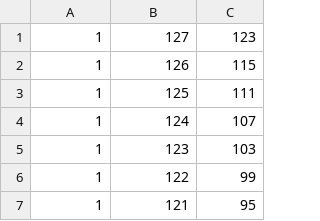
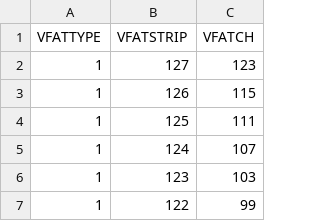
Before and after one commit to hyunyong/cmssw, a CSV file: CondTools/GEM/data/HV3b_V3_chMap.csv, drawn as a sheet; only a part is shown; the shorter side is filled out with more unchanged rows.

```diff
--- a/CondTools/GEM/data/HV3b_V3_chMap.csv
+++ b/CondTools/GEM/data/HV3b_V3_chMap.csv
@@ -1 +1,2 @@
+VFATTYPE, VFATSTRIP, VFATCH
 1,127,123
```
Also changed, not shown: CondTools/GEM/data/chamberMapQC8.csv, CondTools/GEM/data/vfatTypeListQC8_LLL.csv.
